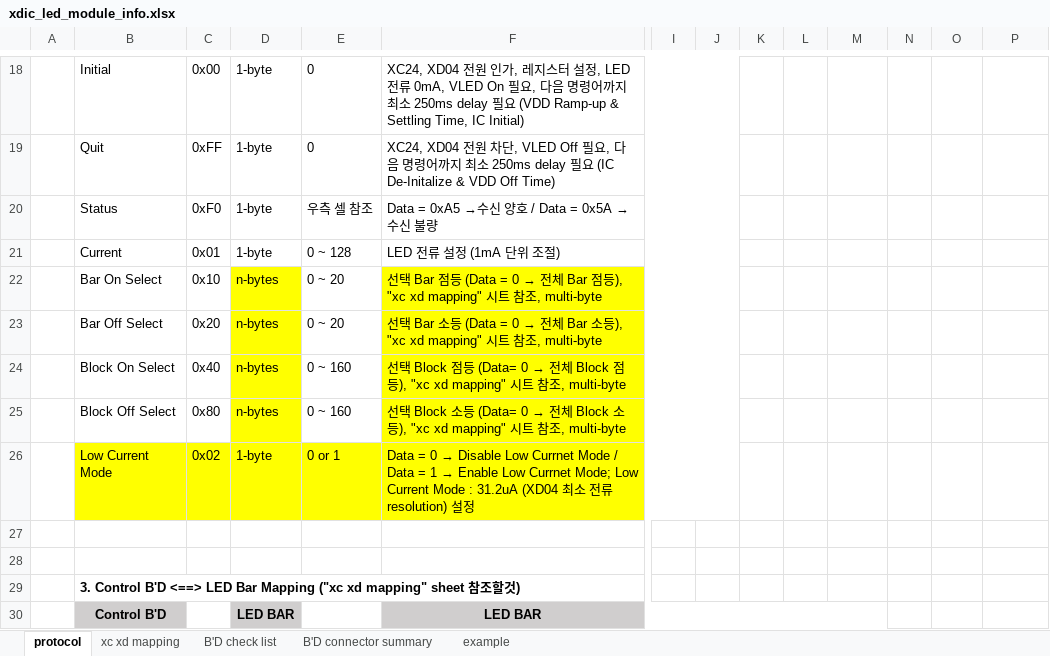
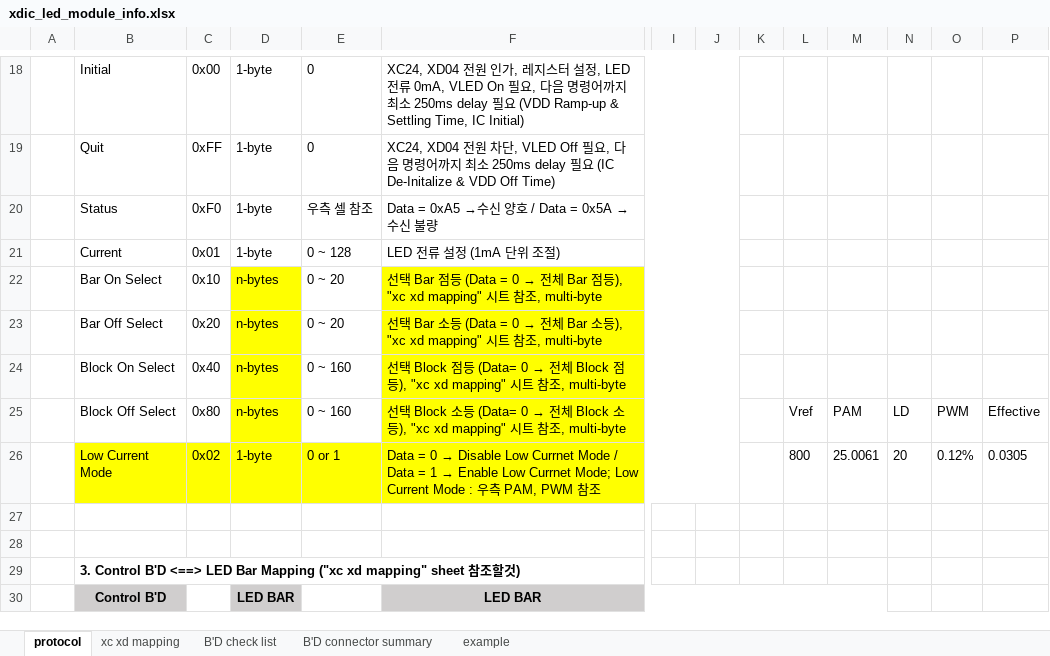
Before and after one commit to oio9595/Global_Technologies_FW, an Excel workbook: XD_JIG/XD04/XD04_LED_Module_Control_BD/Docs/xdic_led_module_info.xlsx, sheet protocol, drawn as a sheet; only a part is shown, gaps mark what is left out; values as stored, in another font and other column widths than the file's, no borders; charts and pictures not drawn; removed rows and columns are numbered as before the commit, all else as after; rows hold the shown columns only; the diff names each change by its address in the sheet, - before the commit and + after, or states it on an @@ line.

Commit message:
자료 업뎃

```diff
--- a/XD_JIG/XD04/XD04_LED_Module_Control_BD/Docs/xdic_led_module_info.xlsx (sheet protocol)
+++ b/XD_JIG/XD04/XD04_LED_Module_Control_BD/Docs/xdic_led_module_info.xlsx (sheet protocol)
-L25: (empty)
+L25: Vref
-M25: (empty)
+M25: PAM
-N25: (empty)
+N25: LD
-O25: (empty)
+O25: PWM
-P25: (empty)
+P25: Effective
-row 26:  | Low Current Mode | 0x02 | 1-byte | 0 or 1 | Data = 0 → Disable Low Currnet Mode / Data = 1 → Enable Low Currnet Mode; Low Current Mode : 31.2uA (XD04 최소 전류 resolution) 설정
+row 26:  | Low Current Mode | 0x02 | 1-byte | 0 or 1 | Data = 0 → Disable Low Currnet Mode / Data = 1 → Enable Low Currnet Mode; Low Current Mode : 우측 PAM, PWM 참조 |  |  |  | 800 | 25.0061 | 20 | 0.12% | 0.0305
```
Also changed, not shown: charts or pictures.
